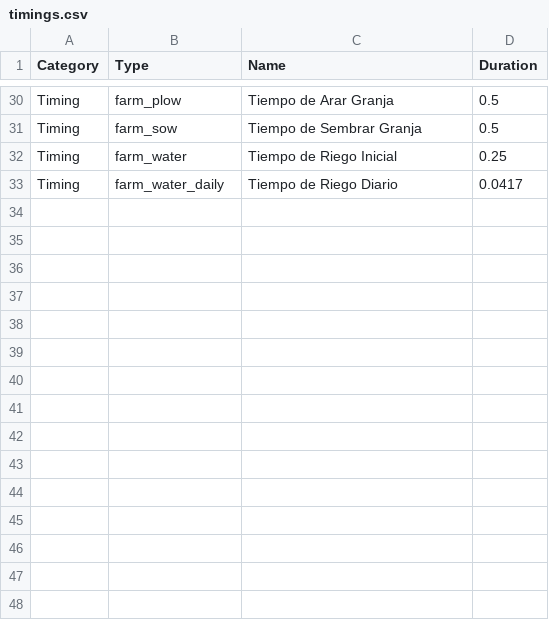
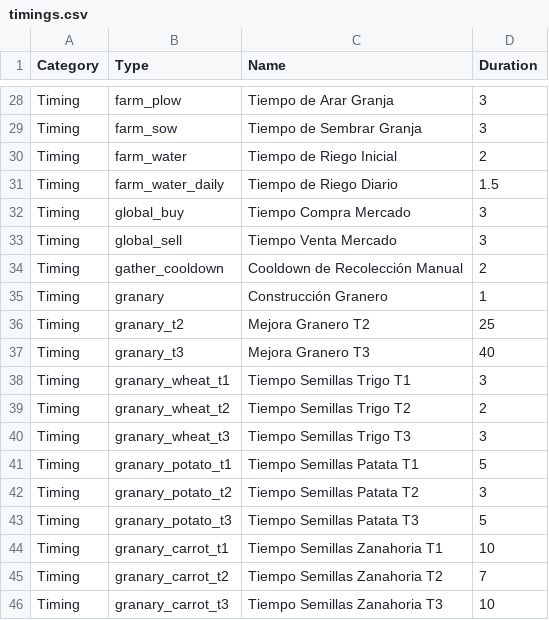
Before and after one commit to Chirl89/farm-colony-idle-game, a CSV file: src/data/timings.csv, drawn as a sheet; only a part is shown, gaps mark what is left out; addresses are those after the commit; the diff covers the shown part only; the diff names each change by its address in the sheet, - before the commit and + after, or states it on an @@ line.

```diff
--- a/src/data/timings.csv
+++ b/src/data/timings.csv
-D28:D29 (Duration): 0.5
+D28:D29 (Duration): 3
-D30 (Duration): 0.25
+D30 (Duration): 2
-D31 (Duration): 0.0417
+D31 (Duration): 1.5
+row 32: Timing | global_buy | Tiempo Compra Mercado | 3
+row 33: Timing | global_sell | Tiempo Venta Mercado | 3
+row 34: Timing | gather_cooldown | Cooldown de Recolección Manual | 2
+row 35: Timing | granary | Construcción Granero | 1
+row 36: Timing | granary_t2 | Mejora Granero T2 | 25
+row 37: Timing | granary_t3 | Mejora Granero T3 | 40
+row 38: Timing | granary_wheat_t1 | Tiempo Semillas Trigo T1 | 3
+row 39: Timing | granary_wheat_t2 | Tiempo Semillas Trigo T2 | 2
+row 40: Timing | granary_wheat_t3 | Tiempo Semillas Trigo T3 | 3
+row 41: Timing | granary_potato_t1 | Tiempo Semillas Patata T1 | 5
+row 42: Timing | granary_potato_t2 | Tiempo Semillas Patata T2 | 3
+row 43: Timing | granary_potato_t3 | Tiempo Semillas Patata T3 | 5
+row 44: Timing | granary_carrot_t1 | Tiempo Semillas Zanahoria T1 | 10
+row 45: Timing | granary_carrot_t2 | Tiempo Semillas Zanahoria T2 | 7
+row 46: Timing | granary_carrot_t3 | Tiempo Semillas Zanahoria T3 | 10
```
Also changed, not shown: 2 added rows, 4 removed rows and 21 edited cells elsewhere in this file, src/data/buildings.csv, src/data/prices.csv, 11 other files.
